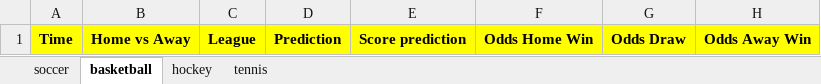
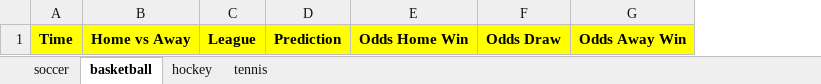
Before and after one commit to Atom0713/BettingInfoScraper, an Excel workbook: logs/BettingInformation.xlsx, sheet basketball, drawn as a sheet; values as stored, in another font and other column widths than the file's, no borders; the diff names each change by its address in the sheet, - before the commit and + after, or states it on an @@ line.

```diff
--- a/logs/BettingInformation.xlsx (sheet basketball)
+++ b/logs/BettingInformation.xlsx (sheet basketball)
-column E, row 1: Score prediction
```
Also changed, not shown: sheet soccer, sheet hockey, sheet tennis, 3 other files.
